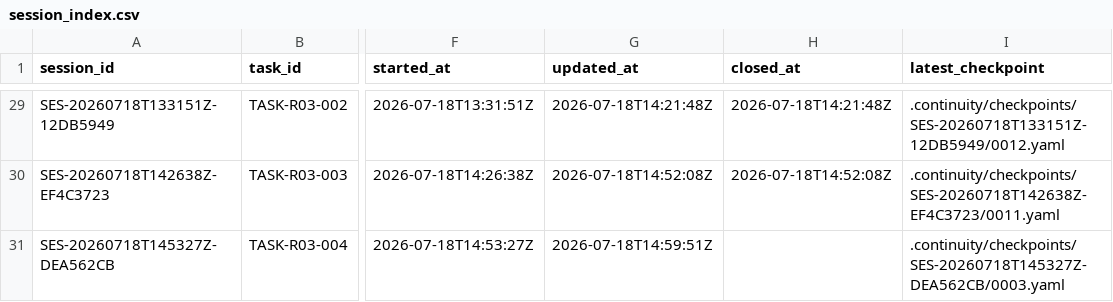
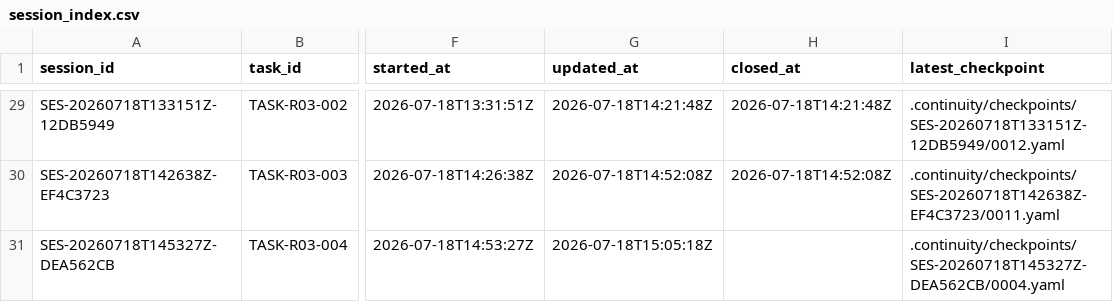
Before and after one commit to fei613293175/hhy, a CSV file: catalogs/session_index.csv, drawn as a sheet; only a part is shown, gaps mark what is left out; the diff names each change by its address in the sheet, - before the commit and + after, or states it on an @@ line.

```diff
--- a/catalogs/session_index.csv
+++ b/catalogs/session_index.csv
-G31 (updated_at): 2026-07-18T14:59:51Z
+G31 (updated_at): 2026-07-18T15:05:18Z
-I31 (latest_checkpoint): .continuity/checkpoints/SES-20260718T145327Z-DEA562CB/0003.yaml
+I31 (latest_checkpoint): .continuity/checkpoints/SES-20260718T145327Z-DEA562CB/0004.yaml
```
Also changed, not shown: catalogs/change_request_index.csv, 23 other files.
